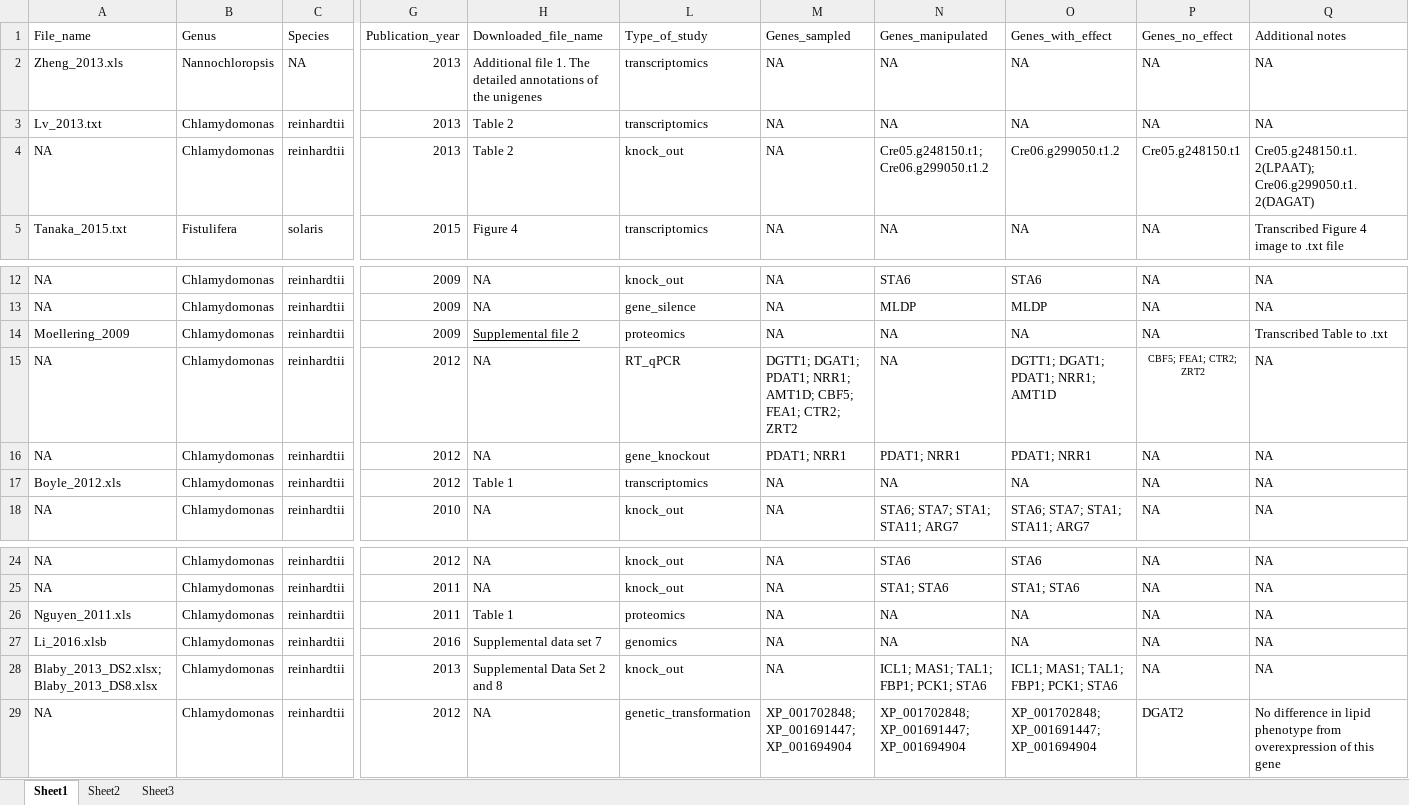
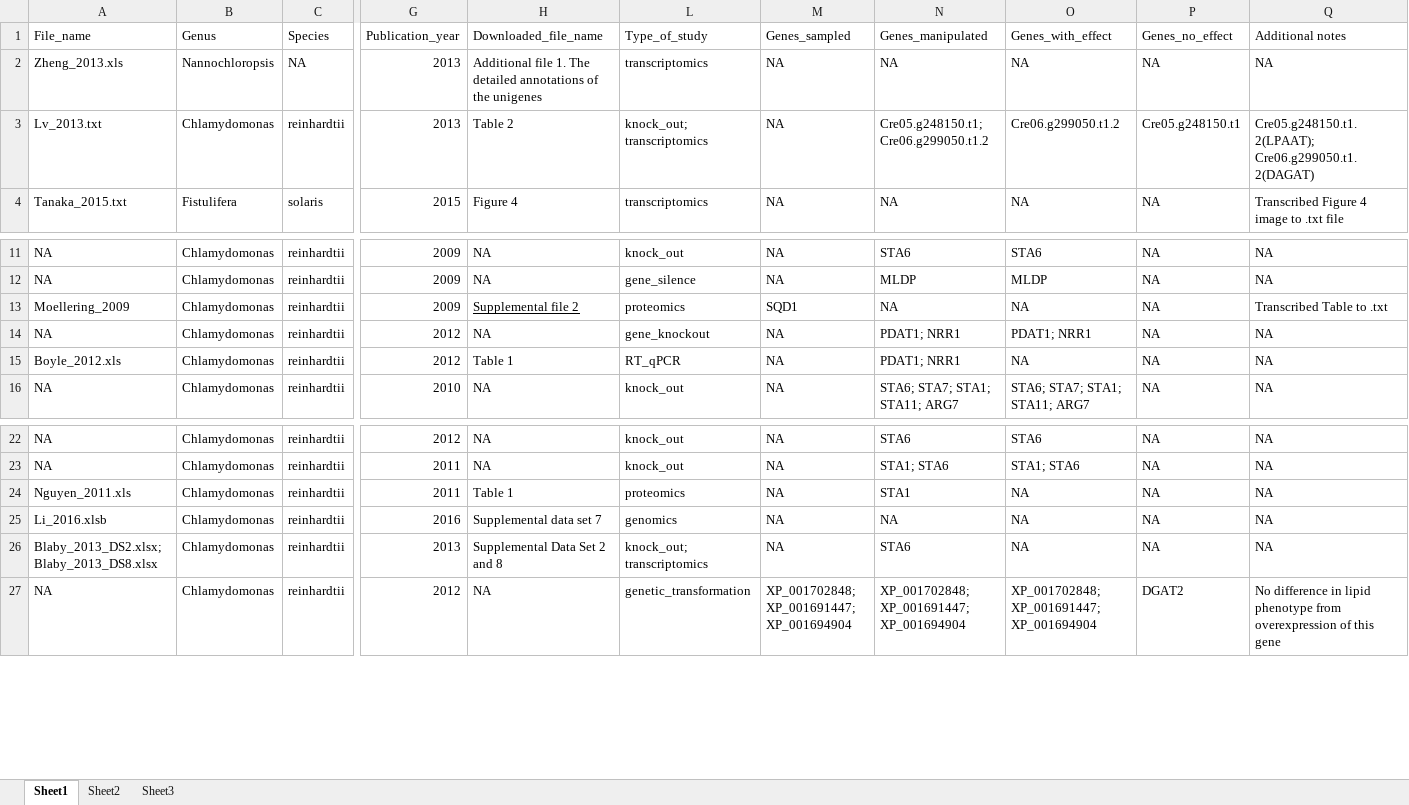
Before and after one commit to alicewchen/lipid_selection, an Excel workbook: data/raw_data/Summary_of_primary_data.xlsx, sheet Sheet1, drawn as a sheet; only a part is shown, gaps mark what is left out; values as stored, in another font and other column widths than the file's, no borders; removed rows and columns are numbered as before the commit, all else as after; rows hold the shown columns only; the diff names each change by its address in the sheet, - before the commit and + after, or states it on an @@ line.

Commit message:
double check genes_manipulated for nonselective_studies; will continue this  tomorrow

```diff
--- a/data/raw_data/Summary_of_primary_data.xlsx (sheet Sheet1)
+++ b/data/raw_data/Summary_of_primary_data.xlsx (sheet Sheet1)
-row 3: Lv_2013.txt | Chlamydomonas | reinhardtii | 2013 | Table 2 | transcriptomics | NA | NA | NA | NA | NA
-A3 (File_name): NA
+A3 (File_name): Lv_2013.txt
-L3 (Type_of_study): knock_out
+L3 (Type_of_study): knock_out; transcriptomics
-M13 (Genes_sampled): NA
+M13 (Genes_sampled): SQD1
-row 15: NA | Chlamydomonas | reinhardtii | 2012 | NA | RT_qPCR | DGTT1; DGAT1; PDAT1; NRR1; AMT1D; CBF5; FEA1; CTR2; ZRT2 | NA | DGTT1; DGAT1; PDAT1; NRR1; AMT1D | CBF5; FEA1; CTR2; ZRT2 | NA
-M14 (Genes_sampled): PDAT1; NRR1
+M14 (Genes_sampled): NA
-L15 (Type_of_study): transcriptomics
+L15 (Type_of_study): RT_qPCR
-N15 (Genes_manipulated): NA
+N15 (Genes_manipulated): PDAT1; NRR1
-N24 (Genes_manipulated): NA
+N24 (Genes_manipulated): STA1
-L26 (Type_of_study): knock_out
+L26 (Type_of_study): knock_out; transcriptomics
-N26 (Genes_manipulated): ICL1; MAS1; TAL1; FBP1; PCK1; STA6
+N26 (Genes_manipulated): STA6
-O26 (Genes_with_effect): ICL1; MAS1; TAL1; FBP1; PCK1; STA6
+O26 (Genes_with_effect): NA
```
Also changed, not shown: hidden cells.
